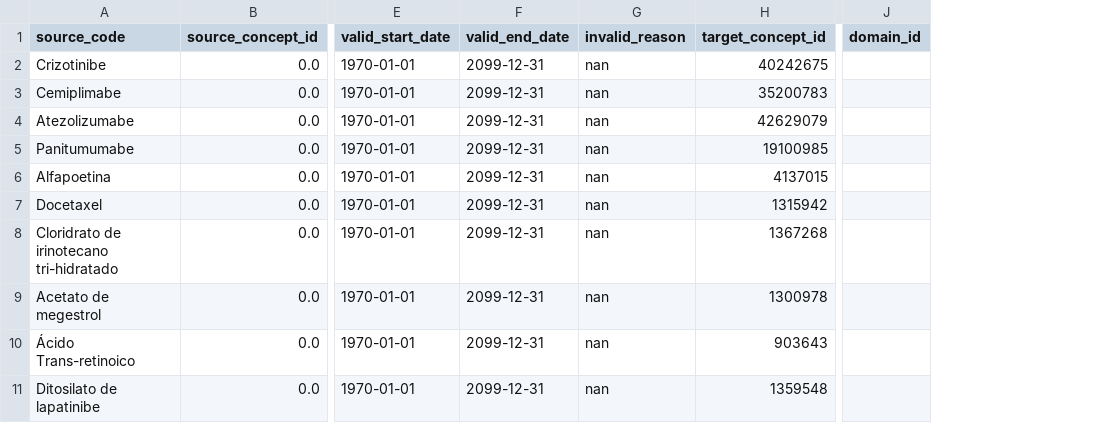
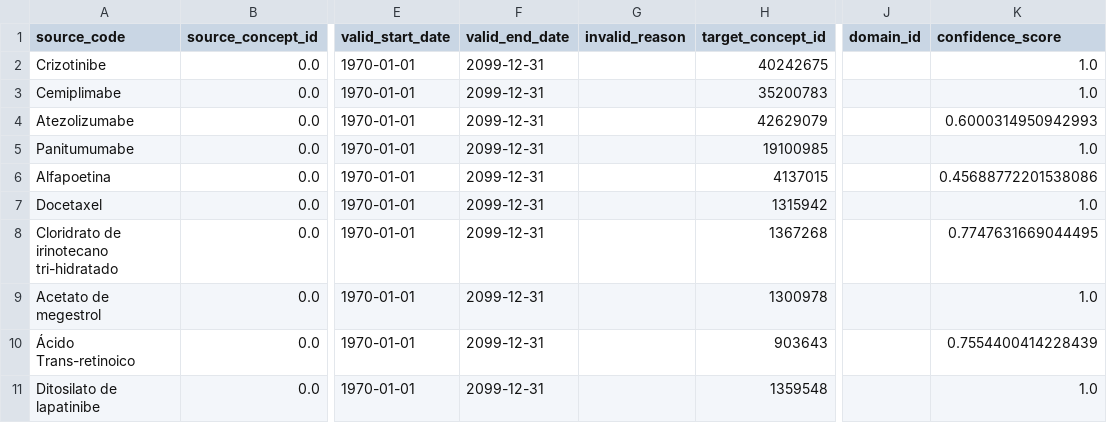
Before and after one commit to precisiondata/aatm, a CSV file: output/mapped_source_concepts.csv, drawn as a sheet; only a part is shown, gaps mark what is left out; the diff names each change by its address in the sheet, - before the commit and + after, or states it on an @@ line.

```diff
--- a/output/mapped_source_concepts.csv
+++ b/output/mapped_source_concepts.csv
+column K (confidence_score), rows 2-11: 1.0 | 1.0 | 0.6000314950942993 | 1.0 | 0.45688772201538086 | 1.0 | 0.7747631669044495 | 1.0 | 0.7554400414228439 | 1.0
-G2:G11 (invalid_reason): nan
+G2:G11 (invalid_reason): (empty)
```
Also changed, not shown: 37 other files.
